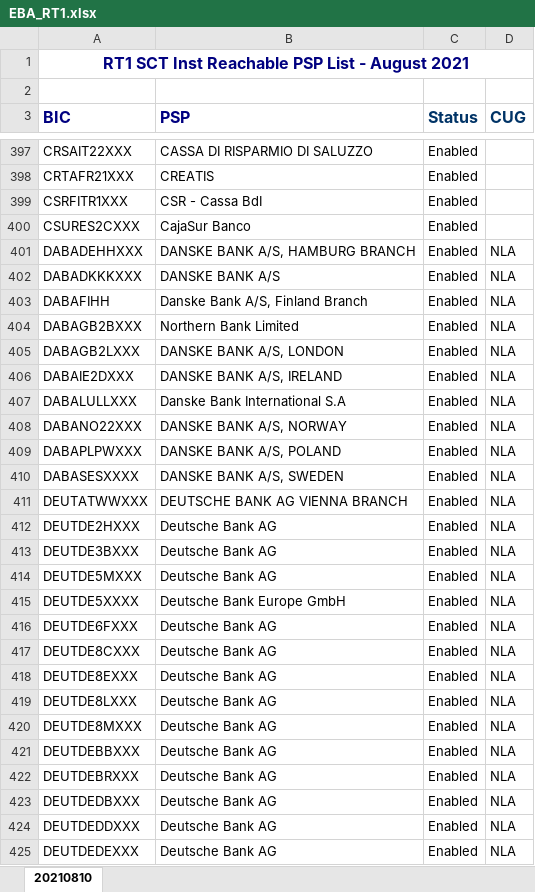
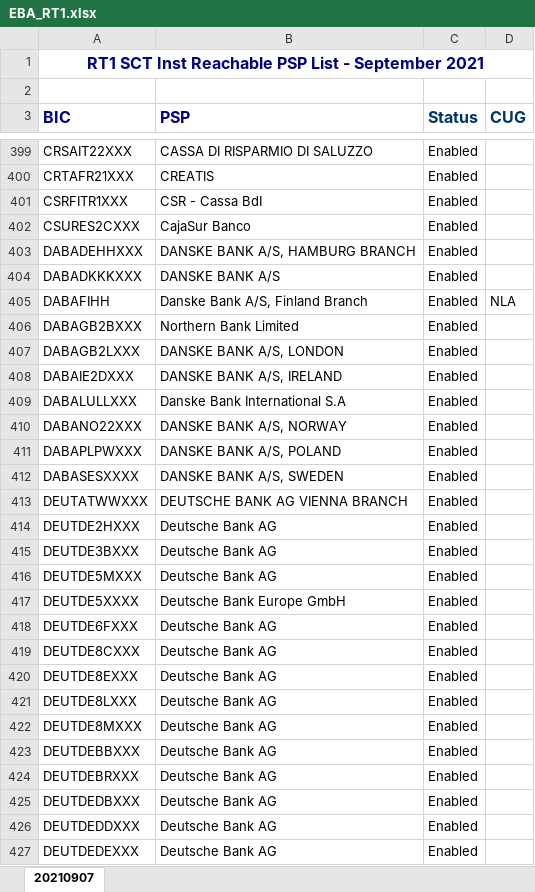
Before and after one commit to nimiq/wallet, an Excel workbook: src/data/banksList/generated/EBA_RT1.xlsx, sheet 20210907, drawn as a sheet; only a part is shown, gaps mark what is left out; values as stored, in another font and other column widths than the file's, no borders; conditional formats not drawn; addresses are those after the commit; the diff covers the shown part only; the diff names each change by its address in the sheet, - before the commit and + after, or states it on an @@ line.

Commit message:
Update translations, bank list

```diff
--- a/src/data/banksList/generated/EBA_RT1.xlsx (sheet 20210907)
+++ b/src/data/banksList/generated/EBA_RT1.xlsx (sheet 20210907)
-sheet tab: 20210810
+sheet tab: 20210907
-A1 (BIC): …List - August 2021
+A1 (BIC): …List - September 2021
-D403:D404 (CUG): NLA
+D403:D404 (CUG): (empty)
-D406:D427 (CUG): NLA
+D406:D427 (CUG): (empty)
```
Also changed, not shown: 3 added rows, 1 removed row and 24 edited cells elsewhere in this sheet, 10 other files.
